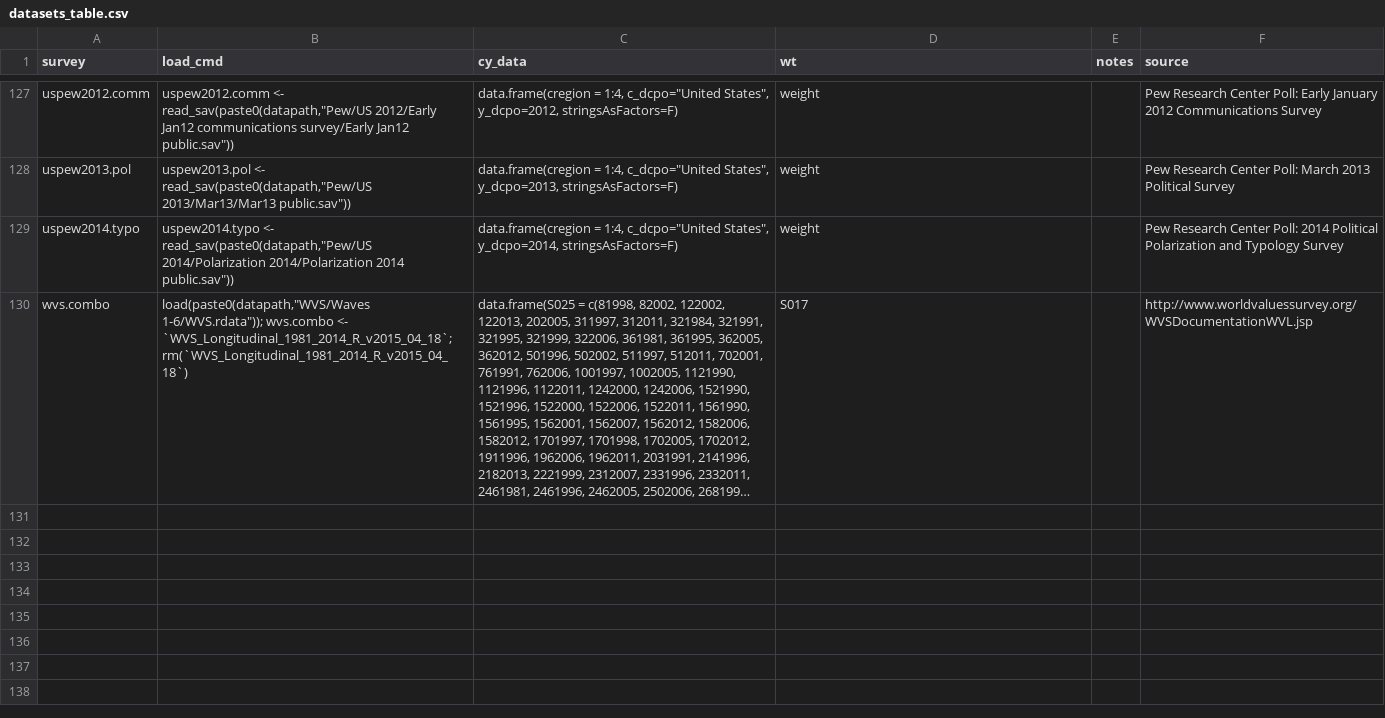
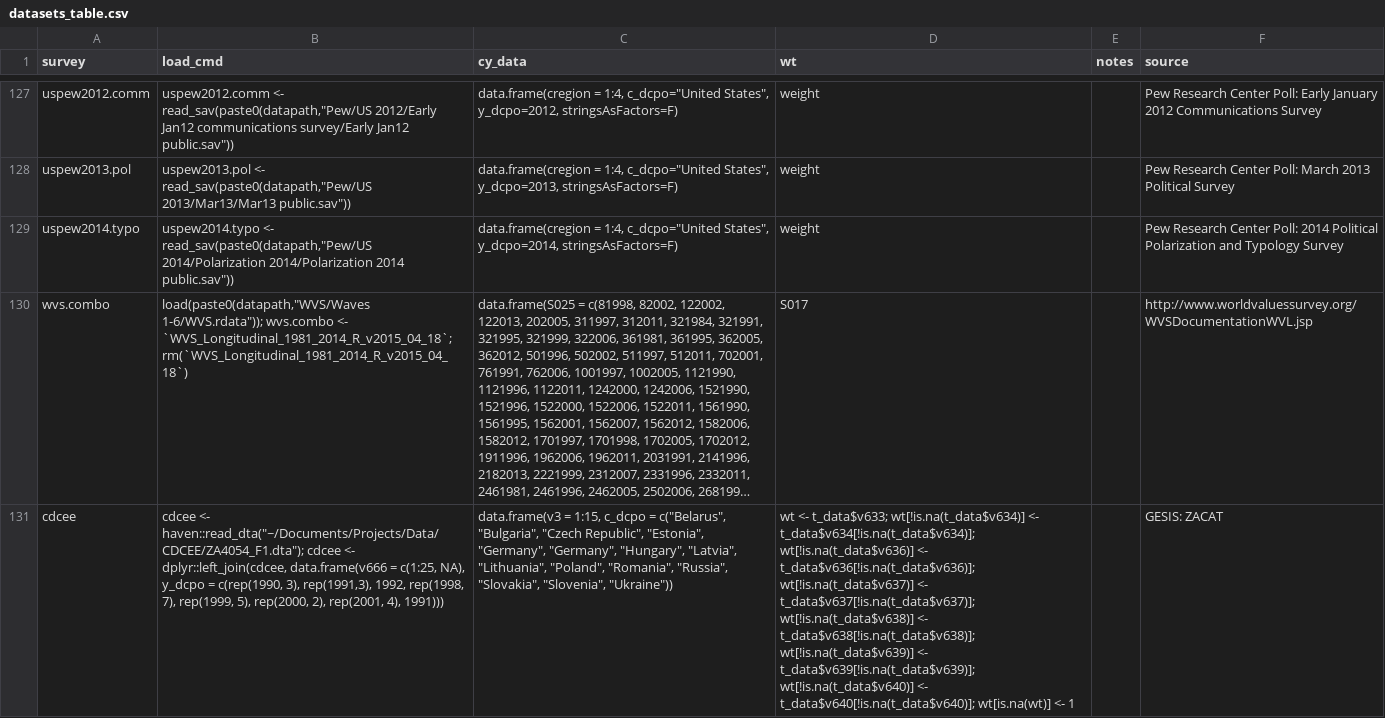
Before and after one commit to fsolt/DCPO, a CSV file: data-raw/datasets_table.csv, drawn as a sheet; only a part is shown, gaps mark what is left out; long unchanged cells end in …; the diff names each change by its address in the sheet, - before the commit and + after, or states it on an @@ line.

Commit message:
add cdcee survey

```diff
--- a/data-raw/datasets_table.csv
+++ b/data-raw/datasets_table.csv
+row 131: cdcee | cdcee <- haven::read_dta("~/Documents/Projects/Data/CDCEE/ZA4054_F1.dta"); cdcee <- dplyr::left_join(cdcee, data.frame(v666 = c(1:25, NA), y_dcpo = c(rep(1990, 3), rep(1991,3), 1992, rep(1998, 7), rep(1999, 5), rep(2000, 2), rep(2001, 4), 1991))) | data.frame(v3 = 1:15, c_dcpo = c("Belarus", "Bulgaria", "Czech Republic", "Estonia", "Germany", "Germany", "Hungary", "Latvia", "Lithuania", "Poland", "Romania", "Russia", "Slovakia", "Slovenia", "Ukraine")) | wt <- t_data$v633; wt[!is.na(t_data$v634)] <- t_data$v634[!is.na(t_data$v634)]; wt[!is.na(t_data$v636)] <- t_data$v636[!is.na(t_data$v636)]; wt[!is.na(t_data$v637)] <- t_data$v637[!is.na(t_data$v637)]; wt[!is.na(t_data$v638)] <- t_data$v638[!is.na(t_data$v638)]; wt[!is.na(t_data$v639)] <- t_data$v639[!is.na(t_data$v639)]; wt[!is.na(t_data$v640)] <- t_data$v640[!is.na(t_data$v640)]; wt[is.na(wt)] <- 1 |  | GESIS: ZACAT
```
